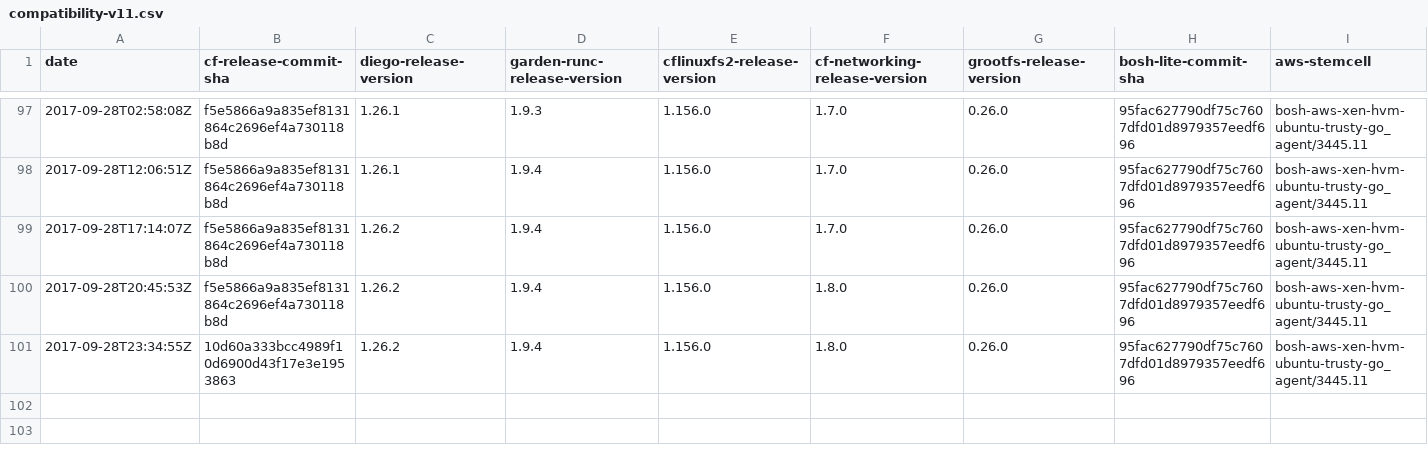
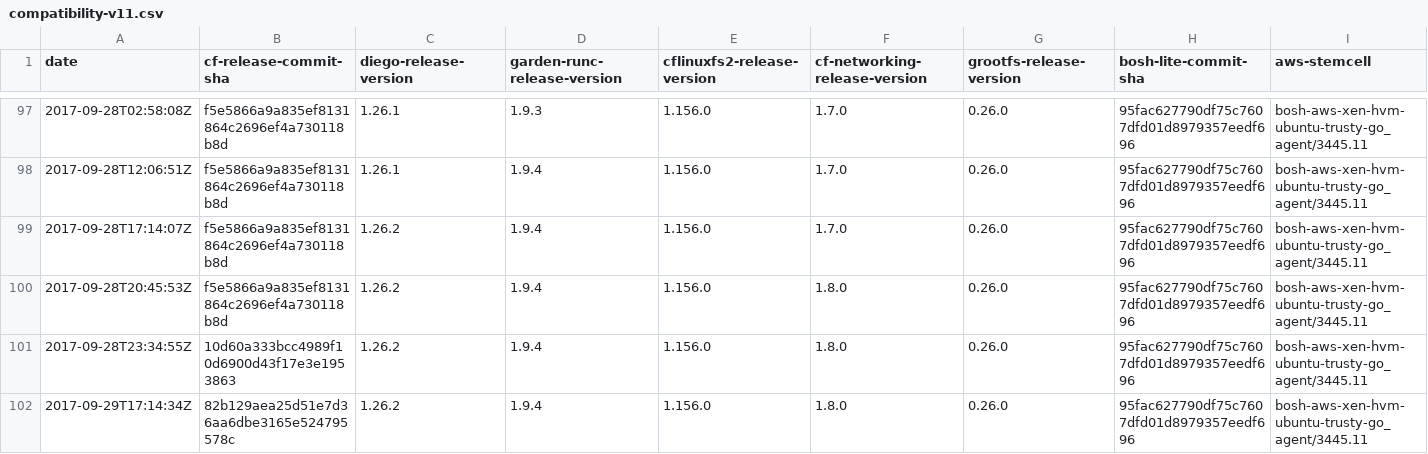
Before and after one commit to cloudfoundry-attic/diego-cf-compatibility, a CSV file: compatibility-v11.csv, drawn as a sheet; only a part is shown, gaps mark what is left out; rows hold the shown columns only; the diff names each change by its address in the sheet, - before the commit and + after, or states it on an @@ line.

Commit message:
Update compatibility-v11.csv

```diff
--- a/compatibility-v11.csv
+++ b/compatibility-v11.csv
+row 102: 2017-09-29T17:14:34Z | 82b129aea25d51e7d36aa6dbe3165e524795578c | 1.26.2 | 1.9.4 | 1.156.0 | 1.8.0 | 0.26.0 | 95fac627790df75c7607dfd01d8979357eedf696 | bosh-aws-xen-hvm-ubuntu-trusty-go_agent/3445.11
```
